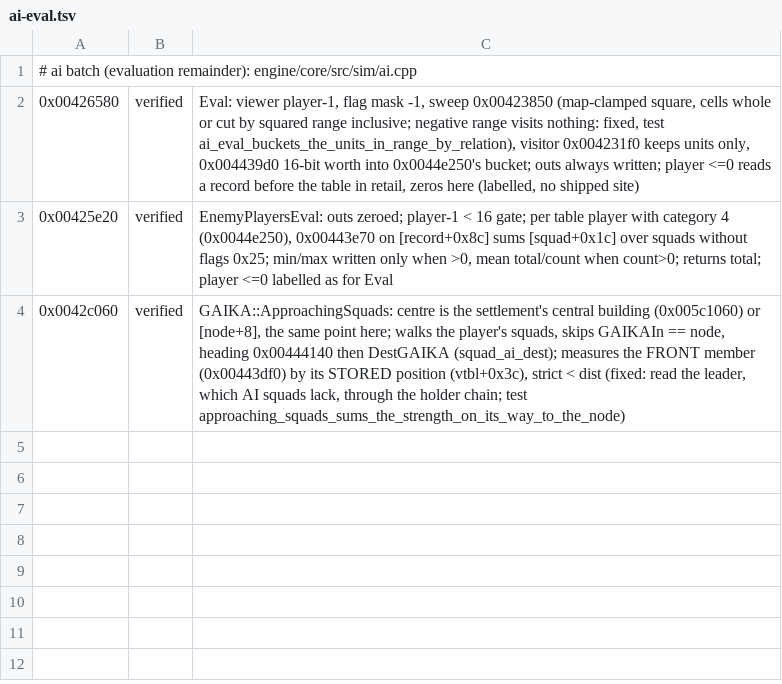
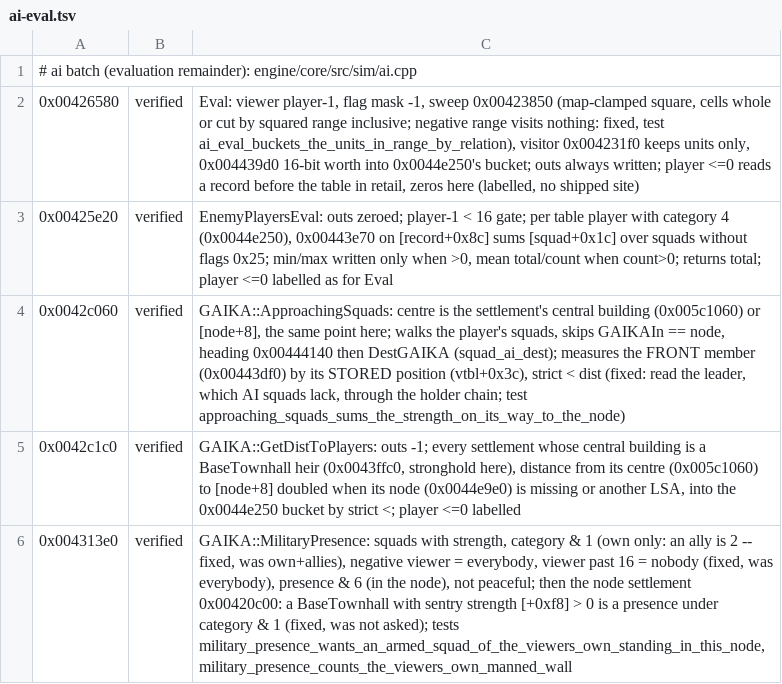
Before and after one commit to alesdi/imperivm-reforged, a TSV file: docs/audit/status/ai-eval.tsv, drawn as a sheet; the diff names each change by its address in the sheet, - before the commit and + after, or states it on an @@ line.

```diff
--- a/docs/audit/status/ai-eval.tsv
+++ b/docs/audit/status/ai-eval.tsv
+row 5: 0x0042c1c0 | verified | GAIKA::GetDistToPlayers: outs -1; every settlement whose central building is a BaseTownhall heir (0x0043ffc0, stronghold here), distance from its centre (0x005c1060) to [node+8] doubled when its node (0x0044e9e0) is missing or another LSA, into the 0x0044e250 bucket by strict <; player <=0 labelled
+row 6: 0x004313e0 | verified | GAIKA::MilitaryPresence: squads with strength, category & 1 (own only: an ally is 2 -- fixed, was own+allies), negative viewer = everybody, viewer past 16 = nobody (fixed, was everybody), presence & 6 (in the node), not peaceful; then the node settlement 0x00420c00: a BaseTownhall with sentry strength [+0xf8] > 0 is a presence under category & 1 (fixed, was not asked); tests military_presence_wants_an_armed_squad_of_the_viewers_own_standing_in_this_node, military_presence_counts_the_viewers_own_manned_wall
```
Also changed, not shown: 3 other files.
